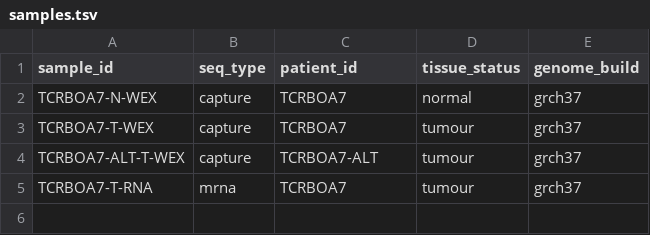
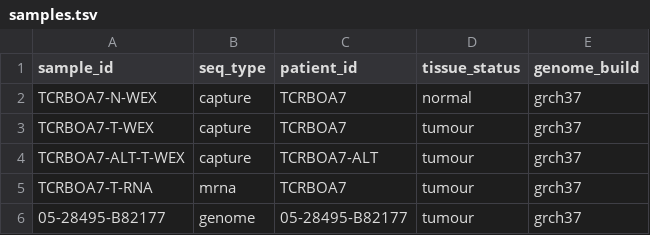
Before and after one commit to LCR-BCCRC/lcr-modules, a TSV file: demo/data/samples.tsv, drawn as a sheet; the diff names each change by its address in the sheet, - before the commit and + after, or states it on an @@ line.

Commit message:
added samples.tsv, demo files

```diff
--- a/demo/data/samples.tsv
+++ b/demo/data/samples.tsv
+row 6: 05-28495-B82177 | genome | 05-28495-B82177 | tumour | grch37
```
Also changed, not shown: 2 other files.
